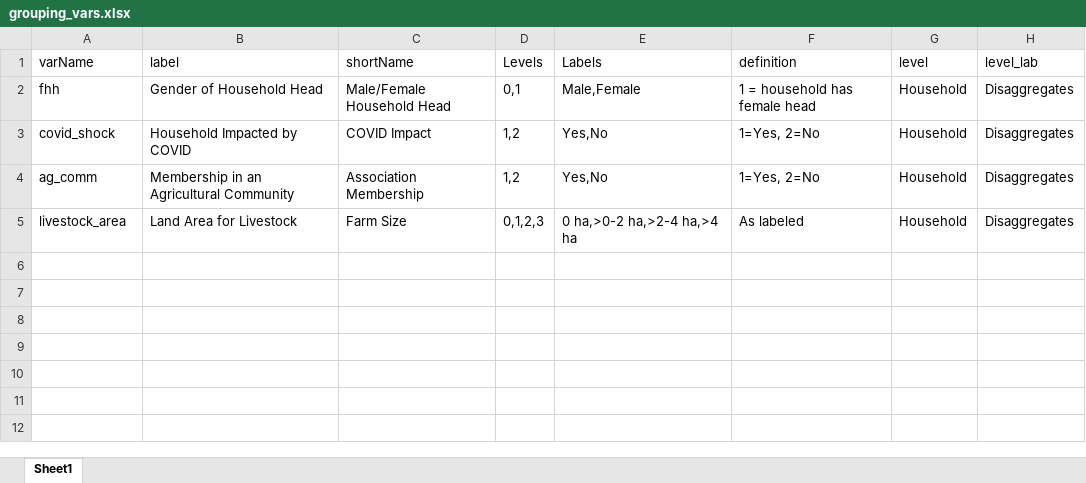
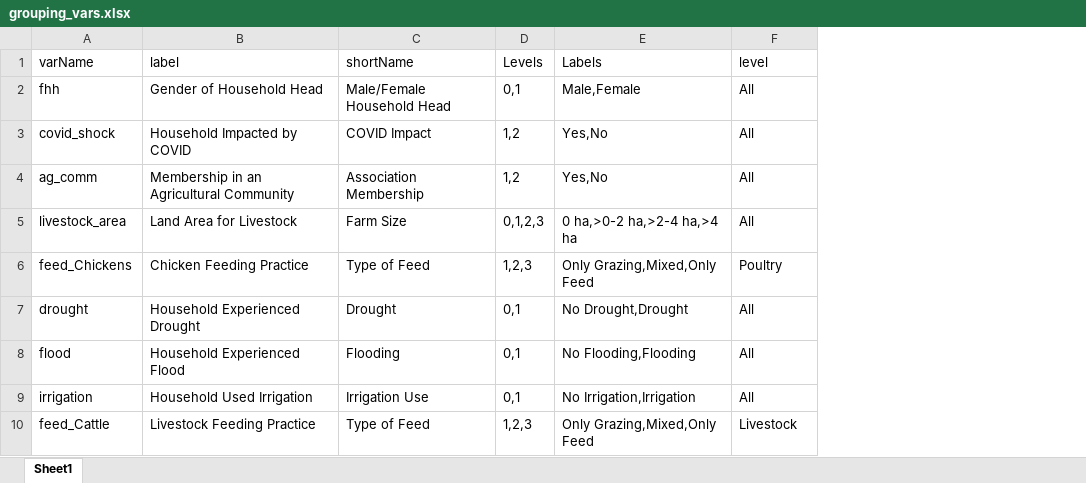
Before and after one commit to EvansSchoolPolicyAnalysisAndResearch/50x30_AQP, an Excel workbook: agquery/Update/grouping_vars.xlsx, sheet Sheet1, drawn as a sheet; values as stored, in another font and other column widths than the file's, no borders; removed rows and columns are numbered as before the commit, all else as after; the diff names each change by its address in the sheet, - before the commit and + after, or states it on an @@ line.

```diff
--- a/agquery/Update/grouping_vars.xlsx (sheet Sheet1)
+++ b/agquery/Update/grouping_vars.xlsx (sheet Sheet1)
-column F (definition), rows 2-5: 1 = household has female head | 1=Yes, 2=No | 1=Yes, 2=No | As labeled
-column H (level_lab), rows 2-5: all Disaggregates
-F2:F5 (level): Household
+F2:F5 (level): All
+row 6: feed_Chickens | Chicken Feeding Practice | Type of Feed | 1,2,3 | Only Grazing,Mixed,Only Feed | Poultry
+row 7: drought | Household Experienced Drought | Drought | 0,1 | No Drought,Drought | All
+row 8: flood | Household Experienced Flood | Flooding | 0,1 | No Flooding,Flooding | All
+row 9: irrigation | Household Used Irrigation | Irrigation Use | 0,1 | No Irrigation,Irrigation | All
+row 10: feed_Cattle | Livestock Feeding Practice | Type of Feed | 1,2,3 | Only Grazing,Mixed,Only Feed | Livestock
```
Also changed, not shown: agquery/Update/indicators.xlsx, 7 other files.
